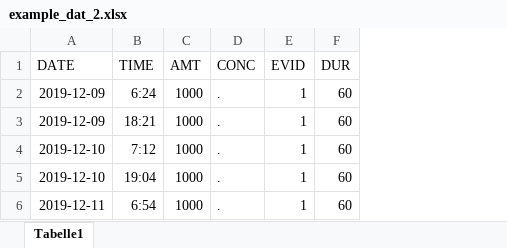
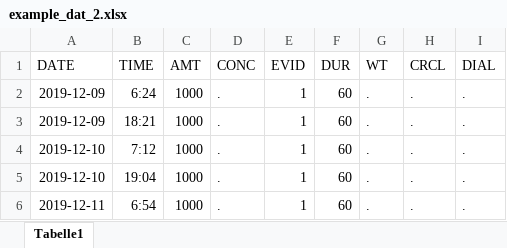
Before and after one commit to OlWaWue/VancoSim, an Excel workbook: example_dat_2.xlsx, sheet Tabelle1, drawn as a sheet; values as stored, in another font and other column widths than the file's, no borders; the diff names each change by its address in the sheet, - before the commit and + after, or states it on an @@ line.

```diff
--- a/example_dat_2.xlsx (sheet Tabelle1)
+++ b/example_dat_2.xlsx (sheet Tabelle1)
+column G (WT), rows 2-6: all .
+column H (CRCL), rows 2-6: all .
+column I (DIAL), rows 2-6: all .
```
Also changed, not shown: example_dat.xlsx, example_dat_3.xlsx, 8 other files.
